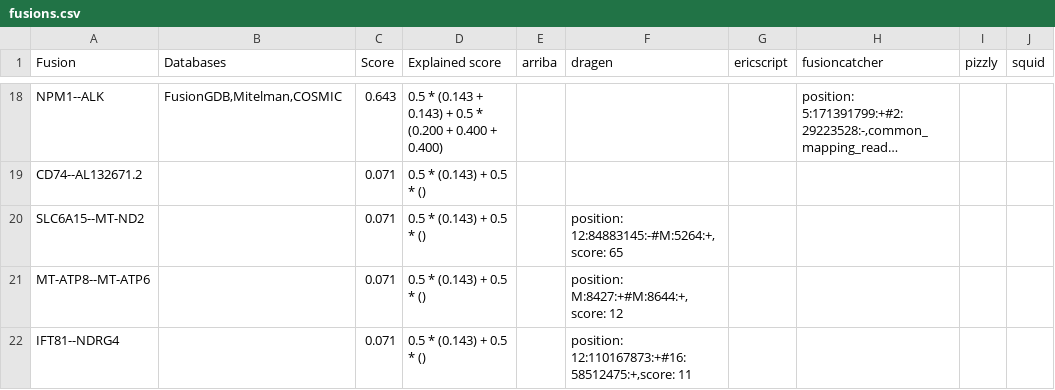
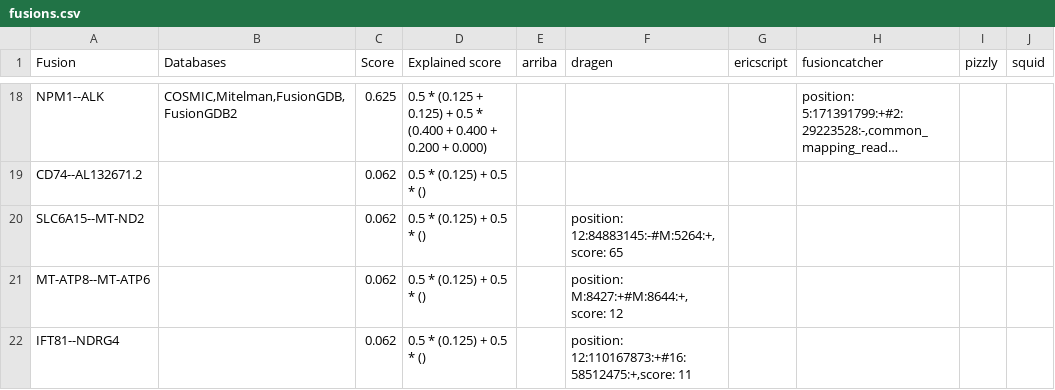
Before and after one commit to Clinical-Genomics/fusion-report, a CSV file: docs/example/fusions.csv, drawn as a sheet; only a part is shown, gaps mark what is left out; long unchanged cells end in …; the diff covers the shown part only; the diff names each change by its address in the sheet, - before the commit and + after, or states it on an @@ line.

```diff
--- a/docs/example/fusions.csv
+++ b/docs/example/fusions.csv
-B18 (Databases): FusionGDB,Mitelman,COSMIC
+B18 (Databases): COSMIC,Mitelman,FusionGDB,FusionGDB2
-C18 (Score): 0.643
+C18 (Score): 0.625
-D18 (Explained score): 0.5 * (0.143 + 0.143) + 0.5 * (0.200 + 0.400 + 0.400)
+D18 (Explained score): 0.5 * (0.125 + 0.125) + 0.5 * (0.400 + 0.400 + 0.200 + 0.000)
-C19:C22 (Score): 0.071
+C19:C22 (Score): 0.062
-D19:D22 (Explained score): 0.5 * (0.143) + 0.5 * ()
+D19:D22 (Explained score): 0.5 * (0.125) + 0.5 * ()
```
Also changed, not shown: 45 edited cells elsewhere in this file, docs/example/fusion_list.tsv, 17 other files.
